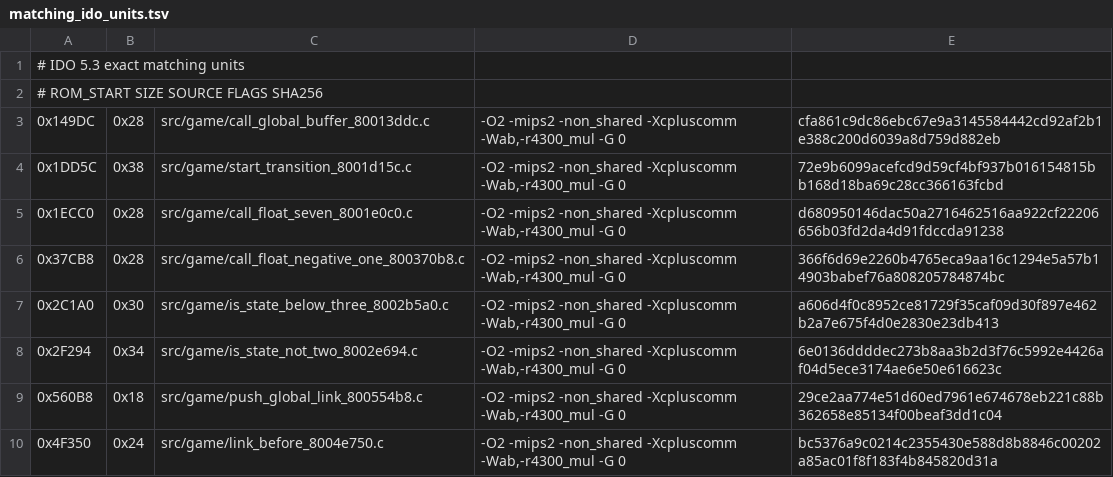
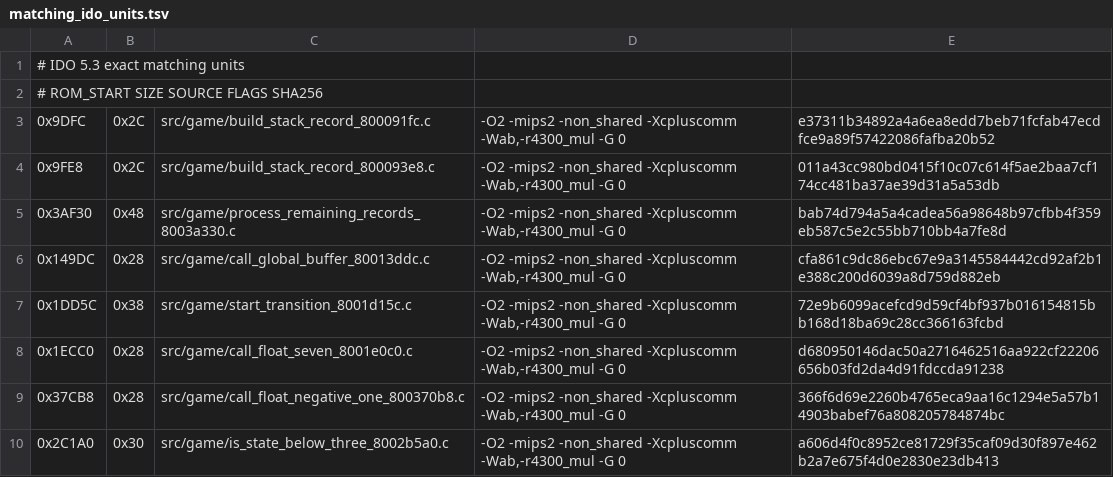
Before and after one commit to TheGh0stShip/Nagano-Winter-Olympics-98-N64, a TSV file: config/us/matching_ido_units.tsv, drawn as a sheet; only a part is shown; the shorter side is filled out with more unchanged rows.

Commit message:
Match stack adapters and record loops

```diff
--- a/config/us/matching_ido_units.tsv
+++ b/config/us/matching_ido_units.tsv
@@ -2,2 +2,5 @@
 # ROM_START SIZE SOURCE FLAGS SHA256
+0x9DFC	0x2C	src/game/build_stack_record_800091fc.c	-O2 -mips2 -non_shared -Xcpluscomm -Wab,-r4300_mul -G 0	e37311b34892a4a6ea8edd7beb71fcfab47ecdfce9a89f57422086fafba20b52
+0x9FE8	0x2C	src/game/build_stack_record_800093e8.c	-O2 -mips2 -non_shared -Xcpluscomm -Wab,-r4300_mul -G 0	011a43cc980bd0415f10c07c614f5ae2baa7cf174cc481ba37ae39d31a5a53db
+0x3AF30	0x48	src/game/process_remaining_records_8003a330.c	-O2 -mips2 -non_shared -Xcpluscomm -Wab,-r4300_mul -G 0	bab74d794a5a4cadea56a98648b97cfbb4f359eb587c5e2c55bb710bb4a7fe8d
 0x149DC	0x28	src/game/call_global_buffer_80013ddc.c	-O2 -mips2 -non_shared -Xcpluscomm -Wab,-r4300_mul -G 0	cfa861c9dc86ebc67e9a3145584442cd92af2b1e388c200d6039a8d759d882eb
```
Also changed, not shown: config/us/matching_ido7_units.tsv, 8 other files.
